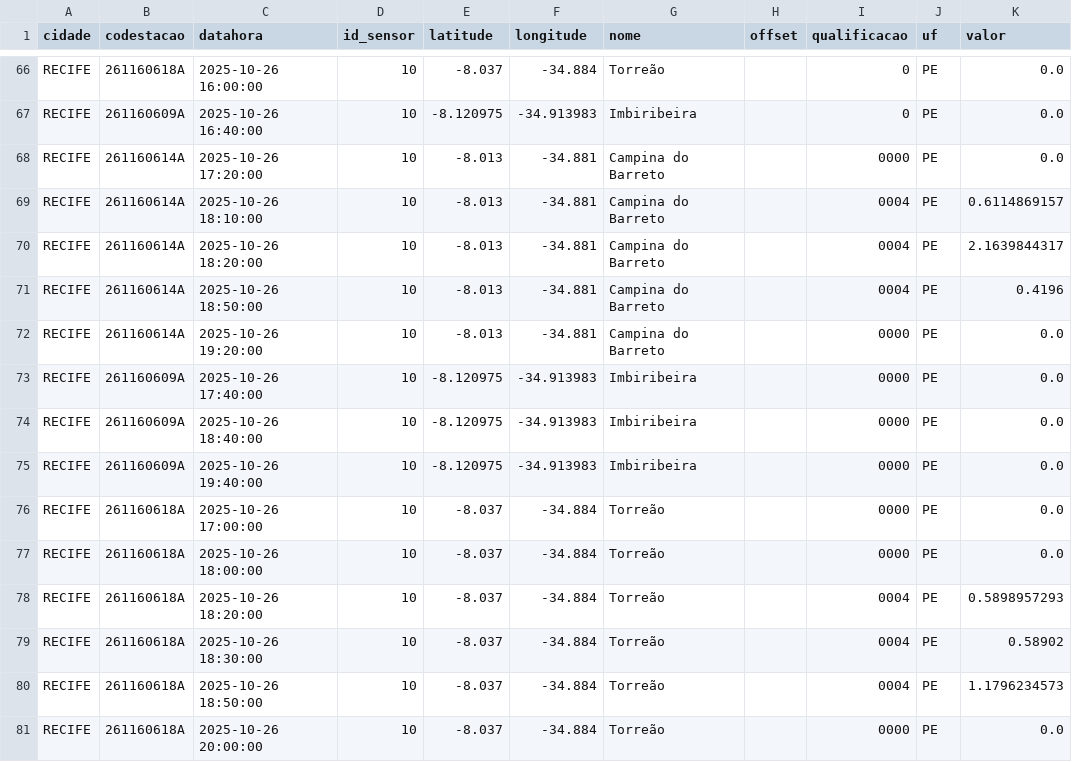
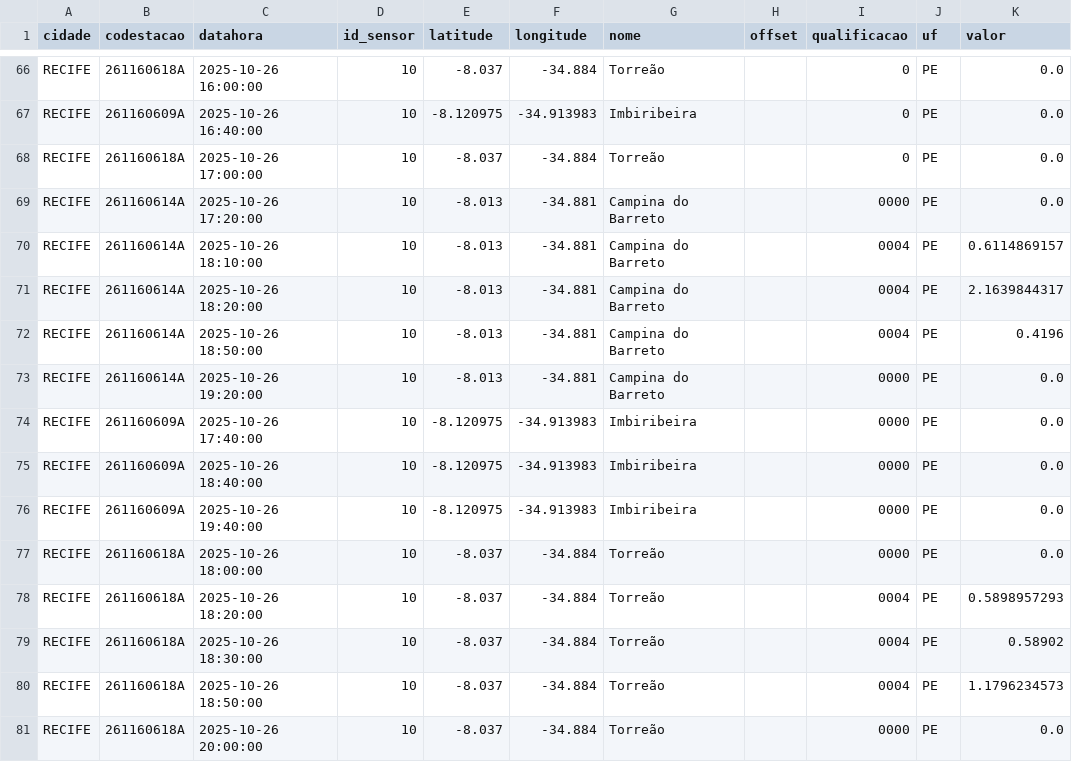
Before and after one commit to RafaellaB/Diagramas-de-risco-din-mico, a CSV file: chuva_recife_2025-10-26.csv, drawn as a sheet; only a part is shown, gaps mark what is left out; removed rows and columns are numbered as before the commit, all else as after; the diff names each change by its address in the sheet, - before the commit and + after, or states it on an @@ line.

```diff
--- a/chuva_recife_2025-10-26.csv
+++ b/chuva_recife_2025-10-26.csv
+row 68: RECIFE | 261160618A | 2025-10-26 17:00:00 | 10 | -8.037 | -34.884 | Torreão |  | 0 | PE | 0.0
-row 76: RECIFE | 261160618A | 2025-10-26 17:00:00 | 10 | -8.037 | -34.884 | Torreão |  | 0000 | PE | 0.0
```
